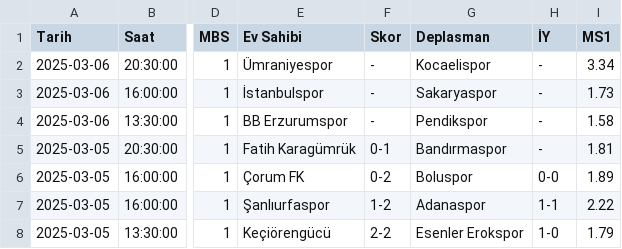
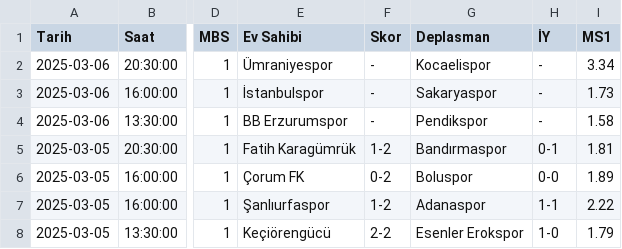
Before and after one commit to analysematchodds/match_odds_csv, a CSV file: turkiye1.csv, drawn as a sheet; only a part is shown, gaps mark what is left out; the diff names each change by its address in the sheet, - before the commit and + after, or states it on an @@ line.

Commit message:
Update matchodds.csv

```diff
--- a/turkiye1.csv
+++ b/turkiye1.csv
-F5 (Skor): 0-1
+F5 (Skor): 1-2
-H5 (İY): -
+H5 (İY): 0-1
```
